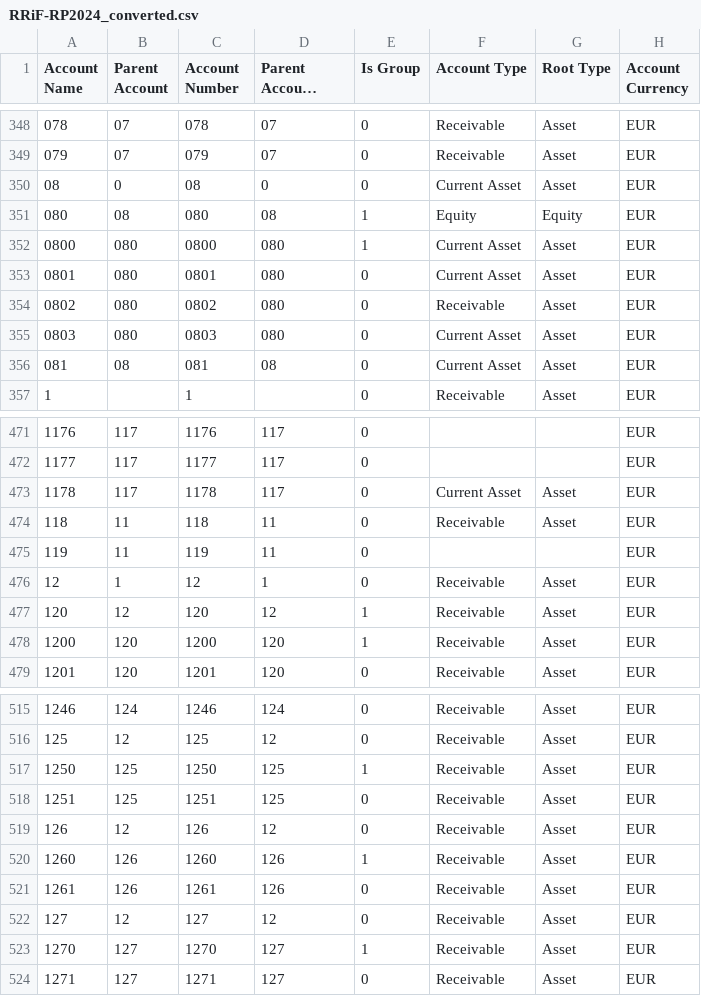
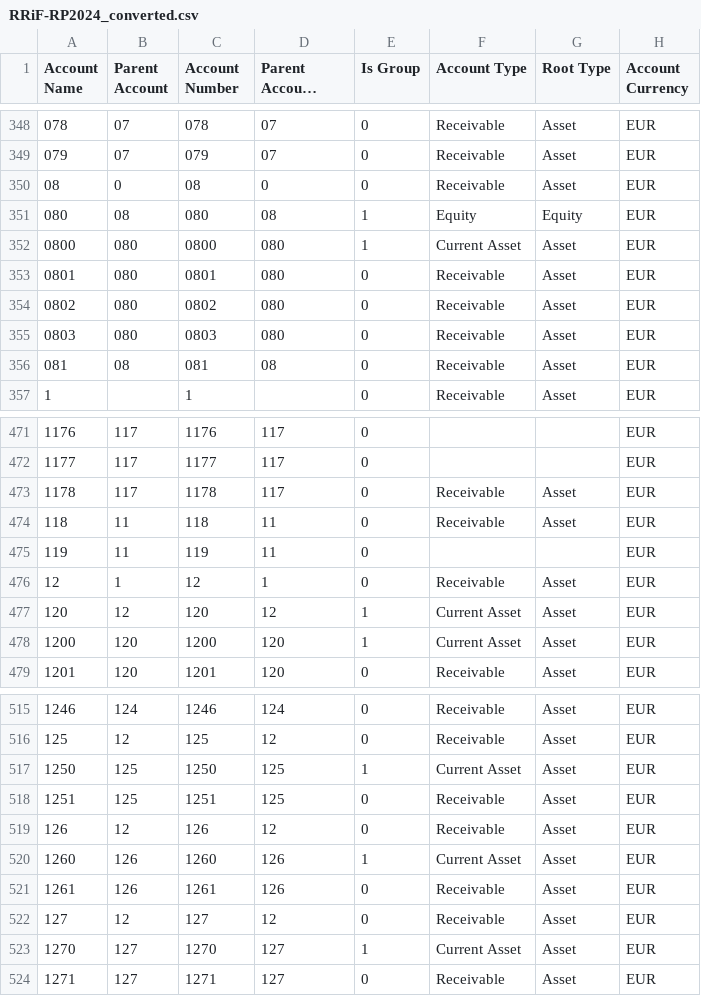
Before and after one commit to Logicna-Podloga/croatia-app, a CSV file: croatia_app/chart accounts/RRiF-RP2024_converted.csv, drawn as a sheet; only a part is shown, gaps mark what is left out; long unchanged cells end in …; the diff covers the shown part only.

```diff
--- a/croatia_app/chart accounts/RRiF-RP2024_converted.csv
+++ b/croatia_app/chart accounts/RRiF-RP2024_converted.csv
@@ -349,9 +349,9 @@
 "079","07","079","07","0","Receivable","Asset","EUR"
-"08","0","08","0","0","Current Asset","Asset","EUR"
+"08","0","08","0","0","Receivable","Asset","EUR"
 "080","08","080","08","1","Equity","Equity","EUR"
 "0800","080","0800","080","1","Current Asset","Asset","EUR"
-"0801","080","0801","080","0","Current Asset","Asset","EUR"
+"0801","080","0801","080","0","Receivable","Asset","EUR"
 "0802","080","0802","080","0","Receivable","Asset","EUR"
-"0803","080","0803","080","0","Current Asset","Asset","EUR"
-"081","08","081","08","0","Current Asset","Asset","EUR"
+"0803","080","0803","080","0","Receivable","Asset","EUR"
+"081","08","081","08","0","Receivable","Asset","EUR"
 "1","","1","","0","Receivable","Asset","EUR"
@@ -472,3 +472,3 @@
 "1177","117","1177","117","0","","","EUR"
-"1178","117","1178","117","0","Current Asset","Asset","EUR"
+"1178","117","1178","117","0","Receivable","Asset","EUR"
 "118","11","118","11","0","Receivable","Asset","EUR"
@@ -476,4 +476,4 @@
 "12","1","12","1","0","Receivable","Asset","EUR"
-"120","12","120","12","1","Receivable","Asset","EUR"
-"1200","120","1200","120","1","Receivable","Asset","EUR"
+"120","12","120","12","1","Current Asset","Asset","EUR"
+"1200","120","1200","120","1","Current Asset","Asset","EUR"
 "1201","120","1201","120","0","Receivable","Asset","EUR"
@@ -516,9 +516,9 @@
 "125","12","125","12","0","Receivable","Asset","EUR"
-"1250","125","1250","125","1","Receivable","Asset","EUR"
+"1250","125","1250","125","1","Current Asset","Asset","EUR"
 "1251","125","1251","125","0","Receivable","Asset","EUR"
 "126","12","126","12","0","Receivable","Asset","EUR"
-"1260","126","1260","126","1","Receivable","Asset","EUR"
+"1260","126","1260","126","1","Current Asset","Asset","EUR"
 "1261","126","1261","126","0","Receivable","Asset","EUR"
 "127","12","127","12","0","Receivable","Asset","EUR"
-"1270","127","1270","127","1","Receivable","Asset","EUR"
+"1270","127","1270","127","1","Current Asset","Asset","EUR"
 "1271","127","1271","127","0","Receivable","Asset","EUR"
```
Also changed, not shown: 82 edited cells elsewhere in this file.
